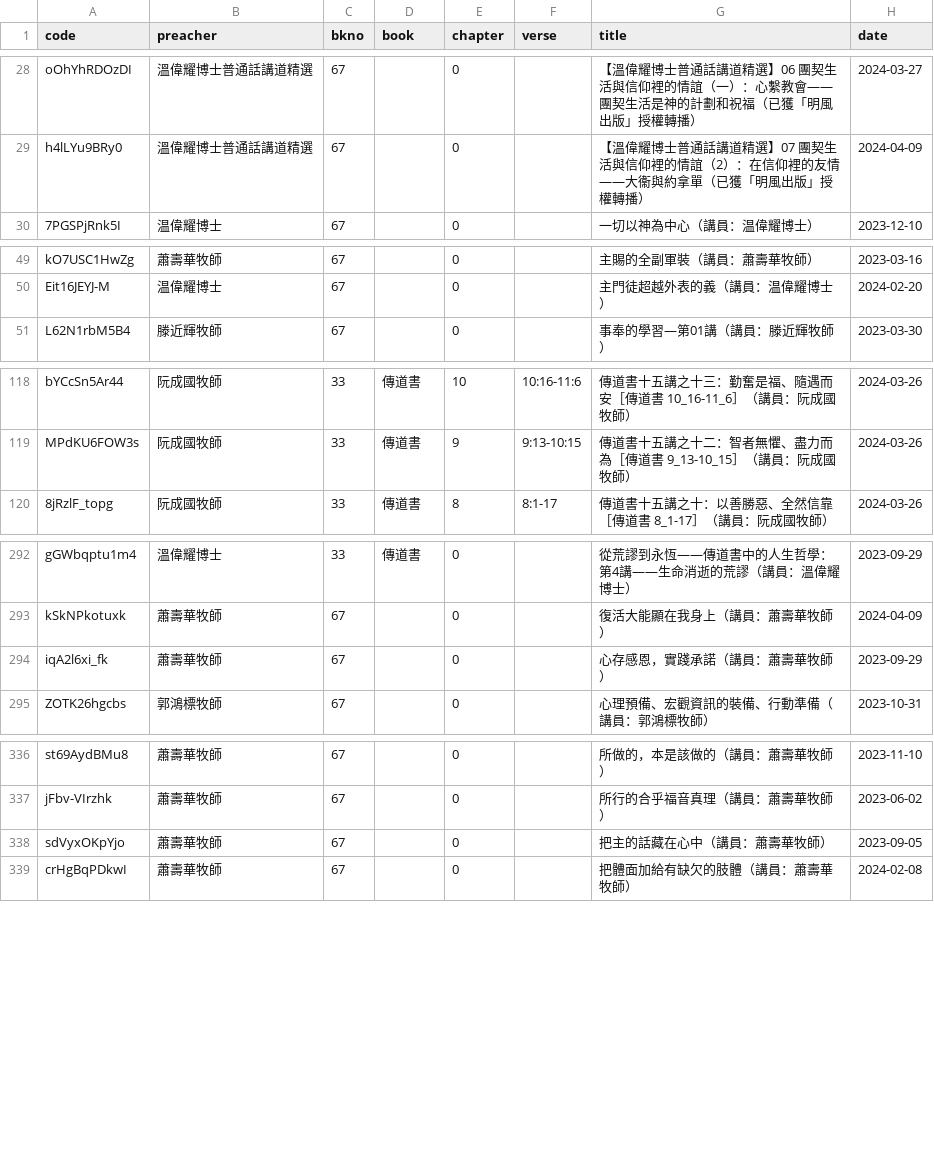
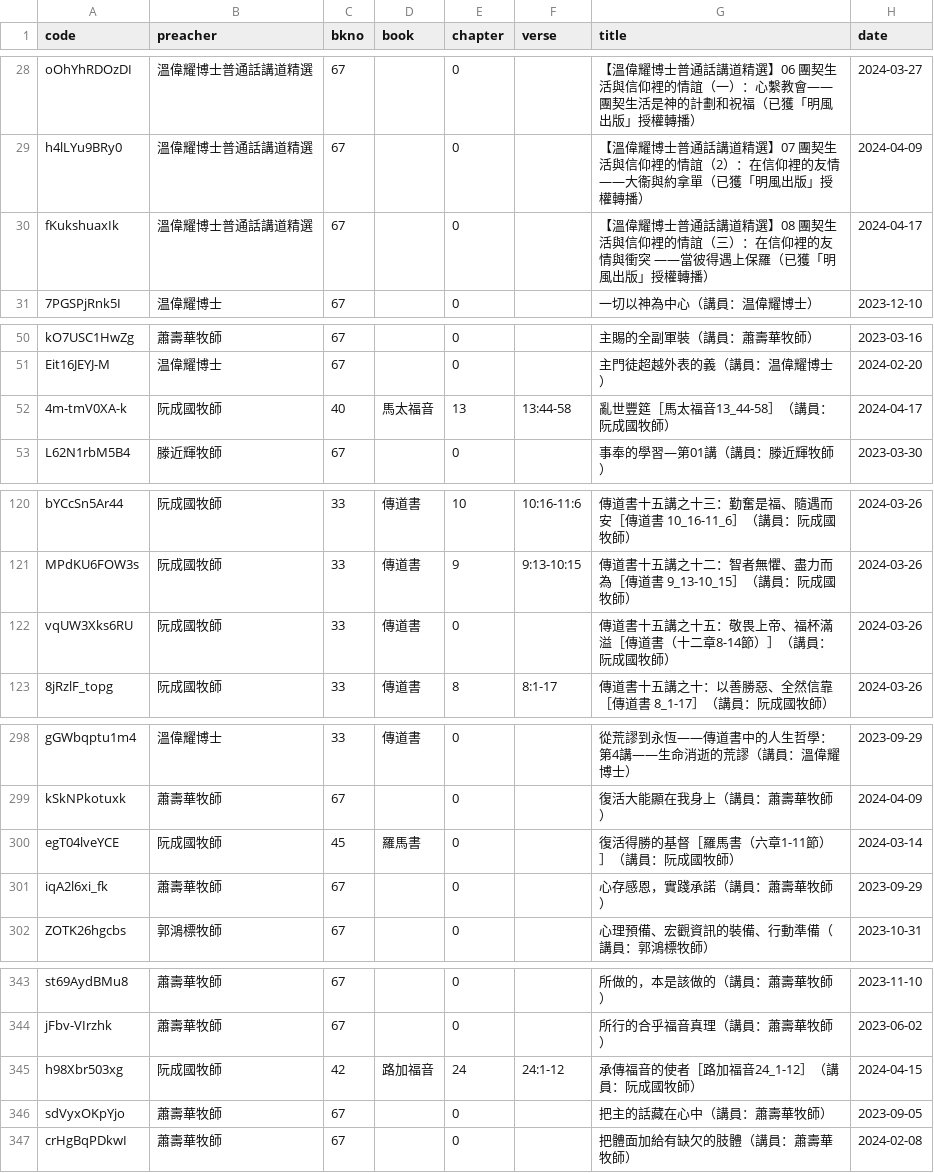
Before and after one commit to michaelchanwahyan/sermon-app, a CSV file: projects/ACSMHK/index_byn.csv, drawn as a sheet; only a part is shown, gaps mark what is left out; the diff covers the shown part only; the diff names each change by its address in the sheet, - before the commit and + after, or states it on an @@ line.

```diff
--- a/projects/ACSMHK/index_byn.csv
+++ b/projects/ACSMHK/index_byn.csv
+row 30: fKukshuaxIk | 溫偉耀博士普通話講道精選 | 67 |  | 0 |  | 【溫偉耀博士普通話講道精選】08 團契生活與信仰裡的情誼（三）：在信仰裡的友情與衝突 ――當彼得遇上保羅（已獲「明風出版」授權轉播） | 2024-04-17
+row 52: 4m-tmV0XA-k | 阮成國牧師 | 40 | 馬太福音 | 13 | 13:44-58 | 亂世豐筵［馬太福音13_44-58］（講員：阮成國牧師） | 2024-04-17
+row 122: vqUW3Xks6RU | 阮成國牧師 | 33 | 傳道書 | 0 |  | 傳道書十五講之十五：敬畏上帝、福杯滿溢［傳道書（十二章8-14節）］（講員：阮成國牧師） | 2024-03-26
+row 300: egT04lveYCE | 阮成國牧師 | 45 | 羅馬書 | 0 |  | 復活得勝的基督［羅馬書（六章1-11節）］（講員：阮成國牧師） | 2024-03-14
+row 345: h98Xbr503xg | 阮成國牧師 | 42 | 路加福音 | 24 | 24:1-12 | 承傳福音的使者［路加福音24_1-12］（講員：阮成國牧師） | 2024-04-15
```
Also changed, not shown: 5 added rows elsewhere in this file, projects/FVC/index_byb.csv, projects/JNG/index_byp.csv, 9 other files.
